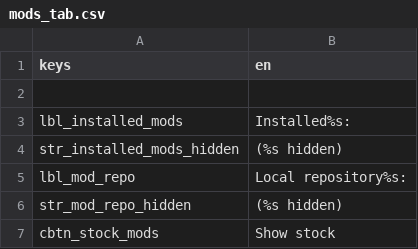
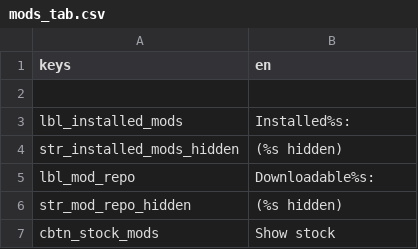
Before and after one commit to CrimsonCrossBunker/Catapult, a CSV file: text/en/mods_tab.csv, drawn as a sheet; only a part is shown.

```diff
--- a/text/en/mods_tab.csv
+++ b/text/en/mods_tab.csv
@@ -4,3 +4,3 @@
 "str_installed_mods_hidden"," (%s hidden)"
-"lbl_mod_repo","Local repository%s:"
+"lbl_mod_repo","Downloadable%s:"
 "str_mod_repo_hidden"," (%s hidden)"
```
Also changed, not shown: text/en/mod_manager.csv, text/es/mod_manager.csv, 2 other files.
